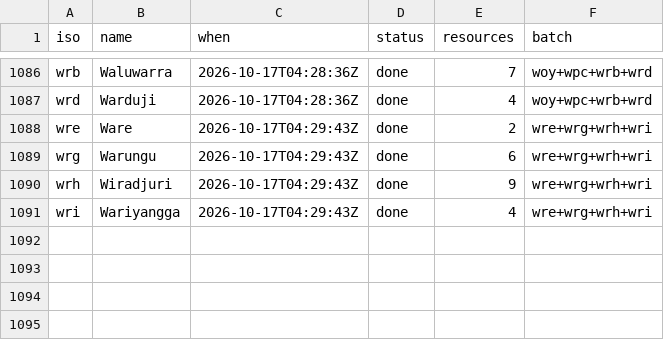
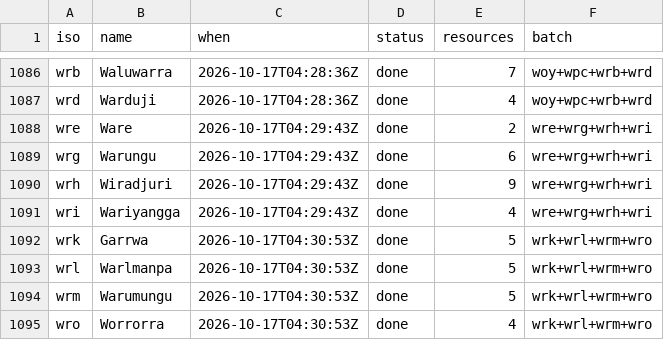
Before and after one commit to kornai/k12, a TSV file: plan/cloud_log.tsv, drawn as a sheet; only a part is shown, gaps mark what is left out; the diff names each change by its address in the sheet, - before the commit and + after, or states it on an @@ line.

```diff
--- a/plan/cloud_log.tsv
+++ b/plan/cloud_log.tsv
+row 1092: wrk | Garrwa | 2026-10-17T04:30:53Z | done | 5 | wrk+wrl+wrm+wro
+row 1093: wrl | Warlmanpa | 2026-10-17T04:30:53Z | done | 5 | wrk+wrl+wrm+wro
+row 1094: wrm | Warumungu | 2026-10-17T04:30:53Z | done | 5 | wrk+wrl+wrm+wro
+row 1095: wro | Worrorra | 2026-10-17T04:30:53Z | done | 4 | wrk+wrl+wrm+wro
```
Also changed, not shown: 16 other files.
